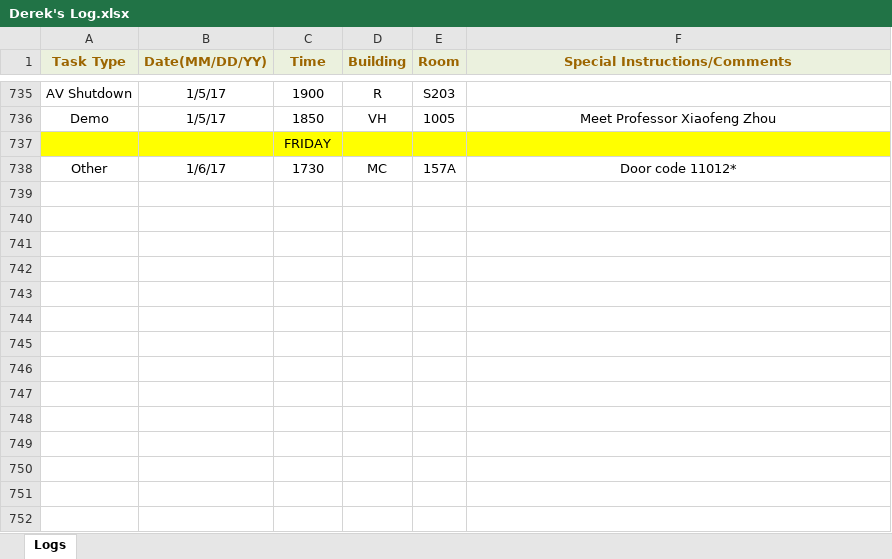
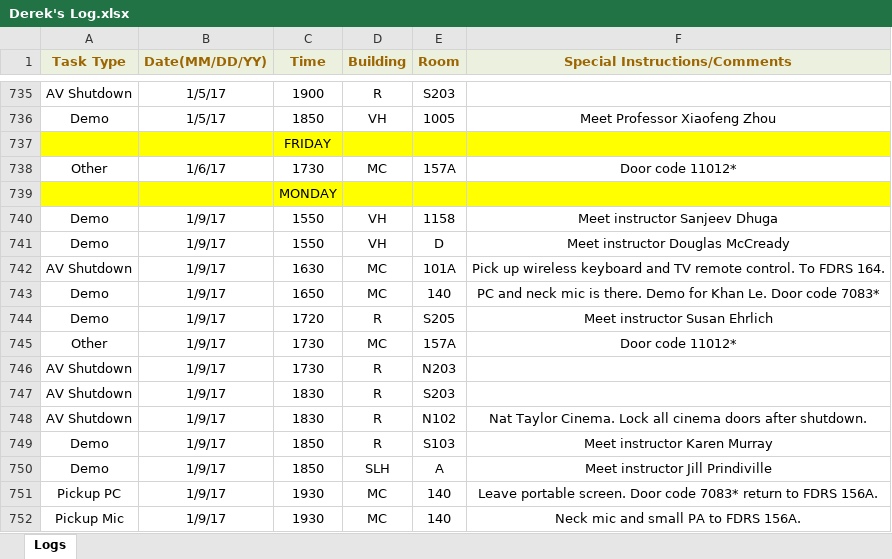
Before and after one commit to jhanperera/ClassOpsLogCreator, an Excel workbook: CLASSOPS/Derek/Derek's Log.xlsx, sheet Logs, drawn as a sheet; only a part is shown, gaps mark what is left out; values as stored, in another font and other column widths than the file's, no borders; the diff names each change by its address in the sheet, - before the commit and + after, or states it on an @@ line.

```diff
--- a/CLASSOPS/Derek/Derek's Log.xlsx (sheet Logs)
+++ b/CLASSOPS/Derek/Derek's Log.xlsx (sheet Logs)
+row 739:  |  | MONDAY
+row 740: Demo | 1/9/17 | 1550 | VH | 1158 | Meet instructor Sanjeev Dhuga
+row 741: Demo | 1/9/17 | 1550 | VH | D | Meet instructor Douglas McCready
+row 742: AV Shutdown | 1/9/17 | 1630 | MC | 101A | Pick up wireless keyboard and TV remote control. To FDRS 164.
+row 743: Demo | 1/9/17 | 1650 | MC | 140 | PC and neck mic is there. Demo for Khan Le. Door code 7083*
+row 744: Demo | 1/9/17 | 1720 | R | S205 | Meet instructor Susan Ehrlich
+row 745: Other | 1/9/17 | 1730 | MC | 157A | Door code 11012*
+row 746: AV Shutdown | 1/9/17 | 1730 | R | N203
+row 747: AV Shutdown | 1/9/17 | 1830 | R | S203
+row 748: AV Shutdown | 1/9/17 | 1830 | R | N102 | Nat Taylor Cinema. Lock all cinema doors after shutdown.
+row 749: Demo | 1/9/17 | 1850 | R | S103 | Meet instructor Karen Murray
+row 750: Demo | 1/9/17 | 1850 | SLH | A | Meet instructor Jill Prindiville
+row 751: Pickup PC | 1/9/17 | 1930 | MC | 140 | Leave portable screen. Door code 7083* return to FDRS 156A.
+row 752: Pickup Mic | 1/9/17 | 1930 | MC | 140 | Neck mic and small PA to FDRS 156A.
```
Also changed, not shown: CLASSOPS/Jeannine/Jeannine's log.xlsx, CLASSOPS/Raul/Raul's Log.xlsx, 8 other files.
